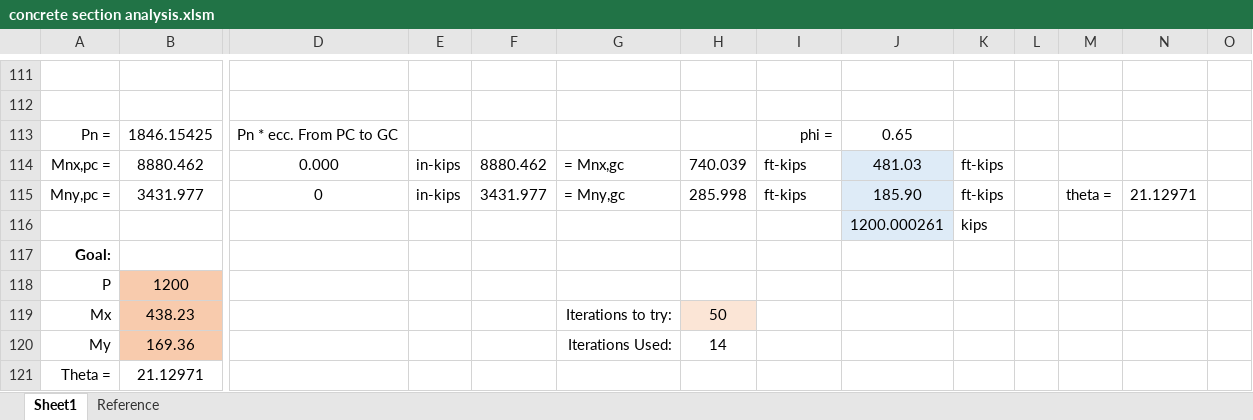
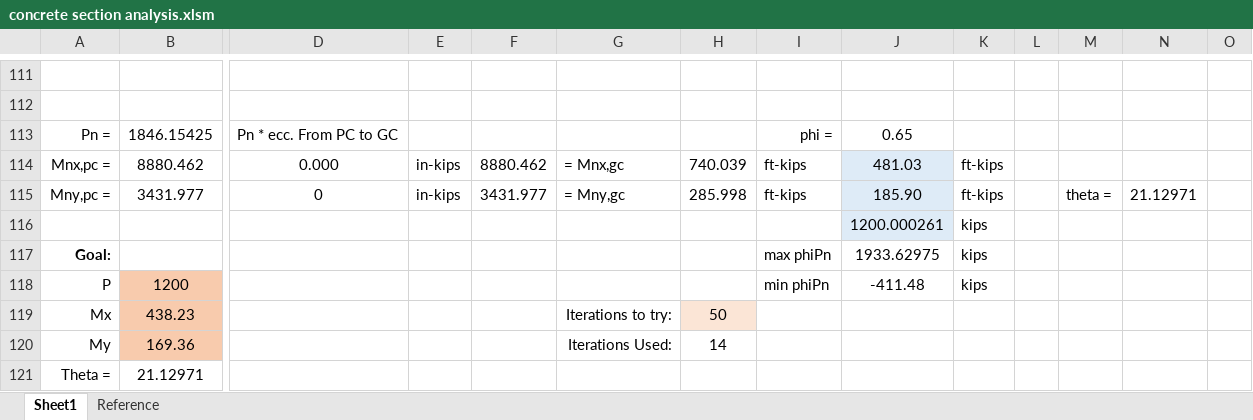
Before and after one commit to open-struct-engineer/ConcreteXSection, an Excel workbook: backup_material/concrete section analysis.xlsm, sheet Sheet1, drawn as a sheet; only a part is shown, gaps mark what is left out; values as stored, in another font and other column widths than the file's, no borders; charts and pictures not drawn; removed rows and columns are numbered as before the commit, all else as after; rows hold the shown columns only; the diff names each change by its address in the sheet, - before the commit and + after, or states it on an @@ line.

Commit message:
added references for max and min phi*Pn

```diff
--- a/backup_material/concrete section analysis.xlsm (sheet Sheet1)
+++ b/backup_material/concrete section analysis.xlsm (sheet Sheet1)
-row 117: Goal:
+row 117: Goal: |  |  |  |  |  |  | max phiPn | 1933.62975 | kips
-I118: (empty)
+I118: min phiPn
-J118: (empty)
+J118: -411.48
-K118: (empty)
+K118: kips
```
Also changed, not shown: charts or pictures.
